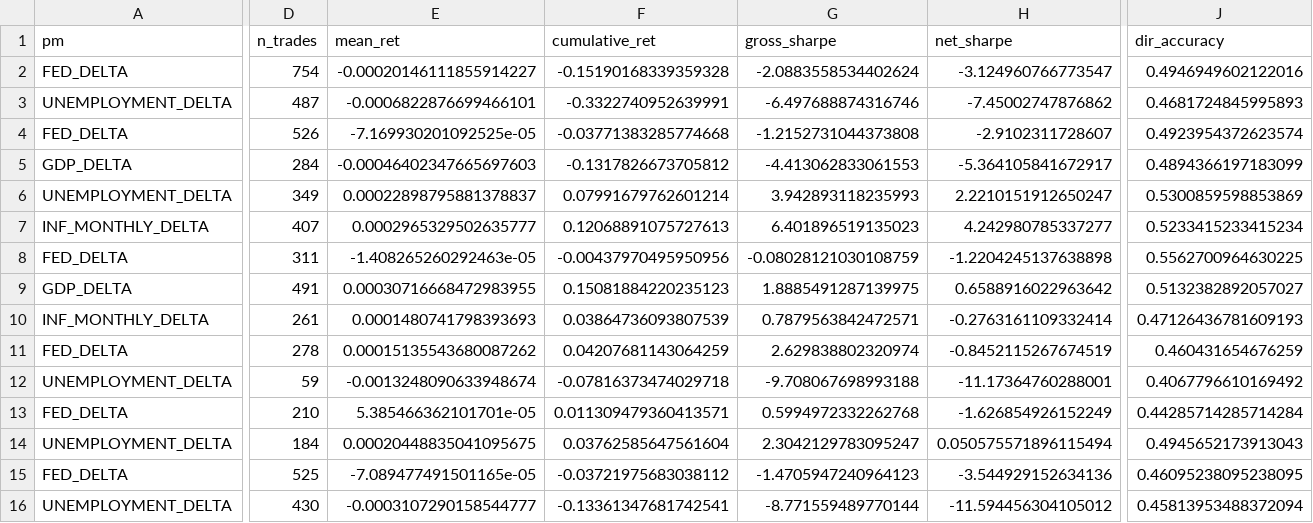
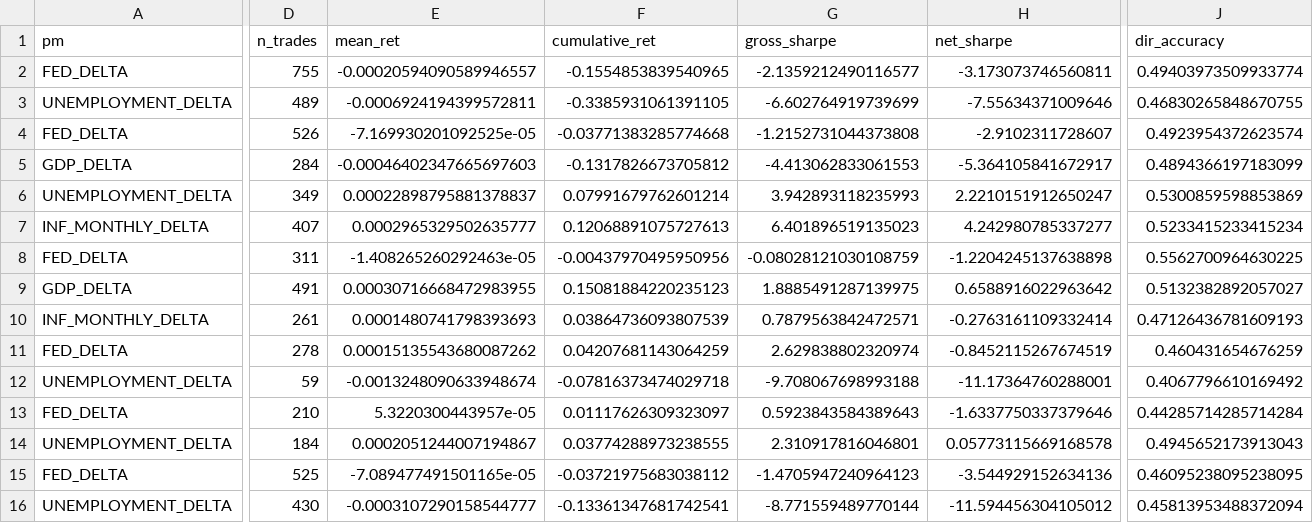
Before and after one commit to flyingduck0/ML_Seminar_Project, a CSV file: results/results_backtest.csv, drawn as a sheet; only a part is shown, gaps mark what is left out; the diff covers the shown part only; the diff names each change by its address in the sheet, - before the commit and + after, or states it on an @@ line.

```diff
--- a/results/results_backtest.csv
+++ b/results/results_backtest.csv
-D2 (n_trades): 754
+D2 (n_trades): 755
-E2 (mean_ret): -0.00020146111855914227
+E2 (mean_ret): -0.00020594090589946557
-F2 (cumulative_ret): -0.15190168339359328
+F2 (cumulative_ret): -0.1554853839540965
-G2 (gross_sharpe): -2.0883558534402624
+G2 (gross_sharpe): -2.1359212490116577
-H2 (net_sharpe): -3.124960766773547
+H2 (net_sharpe): -3.173073746560811
-J2 (dir_accuracy): 0.4946949602122016
+J2 (dir_accuracy): 0.49403973509933774
-D3 (n_trades): 487
+D3 (n_trades): 489
-E3 (mean_ret): -0.0006822876699466101
+E3 (mean_ret): -0.0006924194399572811
-F3 (cumulative_ret): -0.3322740952639991
+F3 (cumulative_ret): -0.3385931061391105
-G3 (gross_sharpe): -6.497688874316746
+G3 (gross_sharpe): -6.602764919739699
-H3 (net_sharpe): -7.45002747876862
+H3 (net_sharpe): -7.55634371009646
-J3 (dir_accuracy): 0.4681724845995893
+J3 (dir_accuracy): 0.46830265848670755
-E13 (mean_ret): 5.385466362101701e-05
+E13 (mean_ret): 5.3220300443957e-05
-F13 (cumulative_ret): 0.011309479360413571
+F13 (cumulative_ret): 0.01117626309323097
-G13 (gross_sharpe): 0.5994972332262768
+G13 (gross_sharpe): 0.5923843584389643
-H13 (net_sharpe): -1.626854926152249
+H13 (net_sharpe): -1.6337750337379646
-E14 (mean_ret): 0.00020448835041095675
+E14 (mean_ret): 0.0002051244007194867
-F14 (cumulative_ret): 0.03762585647561604
+F14 (cumulative_ret): 0.03774288973238555
-G14 (gross_sharpe): 2.3042129783095247
+G14 (gross_sharpe): 2.310917816046801
-H14 (net_sharpe): 0.050575571896115494
+H14 (net_sharpe): 0.05773115669168578
```
Also changed, not shown: 4 edited cells elsewhere in this file, results/00_column_inventory.csv, results/current_signals.csv, 7 other files.
